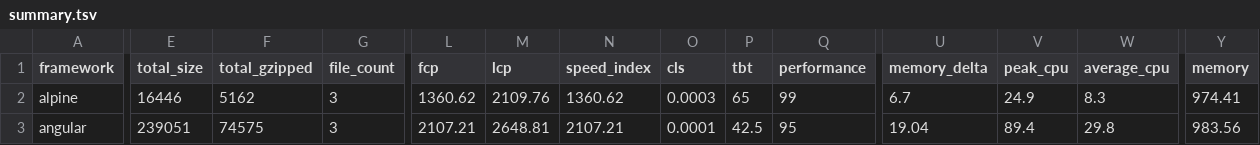
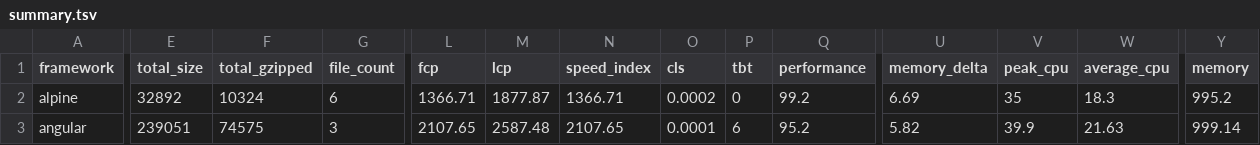
Before and after one commit to Lissy93/framework-benchmarks, a TSV file: results/summary.tsv, drawn as a sheet; only a part is shown, gaps mark what is left out; the diff covers the shown part only; the diff names each change by its address in the sheet, - before the commit and + after, or states it on an @@ line.

```diff
--- a/results/summary.tsv
+++ b/results/summary.tsv
-E2 (total_size): 16446
+E2 (total_size): 32892
-F2 (total_gzipped): 5162
+F2 (total_gzipped): 10324
-G2 (file_count): 3
+G2 (file_count): 6
-L2 (fcp): 1360.62
+L2 (fcp): 1366.71
-M2 (lcp): 2109.76
+M2 (lcp): 1877.87
-N2 (speed_index): 1360.62
+N2 (speed_index): 1366.71
-O2 (cls): 0.0003
+O2 (cls): 0.0002
-P2 (tbt): 65
+P2 (tbt): 0
-Q2 (performance): 99
+Q2 (performance): 99.2
-U2 (memory_delta): 6.7
+U2 (memory_delta): 6.69
-V2 (peak_cpu): 24.9
+V2 (peak_cpu): 35
-W2 (average_cpu): 8.3
+W2 (average_cpu): 18.3
-Y2 (memory): 974.41
+Y2 (memory): 995.2
-L3 (fcp): 2107.21
+L3 (fcp): 2107.65
-M3 (lcp): 2648.81
+M3 (lcp): 2587.48
-N3 (speed_index): 2107.21
+N3 (speed_index): 2107.65
-P3 (tbt): 42.5
+P3 (tbt): 6
-Q3 (performance): 95
+Q3 (performance): 95.2
-U3 (memory_delta): 19.04
+U3 (memory_delta): 5.82
-V3 (peak_cpu): 89.4
+V3 (peak_cpu): 39.9
-W3 (average_cpu): 29.8
+W3 (average_cpu): 21.63
-Y3 (memory): 983.56
+Y3 (memory): 999.14
```
Also changed, not shown: 131 edited cells elsewhere in this file, 15 other files.
